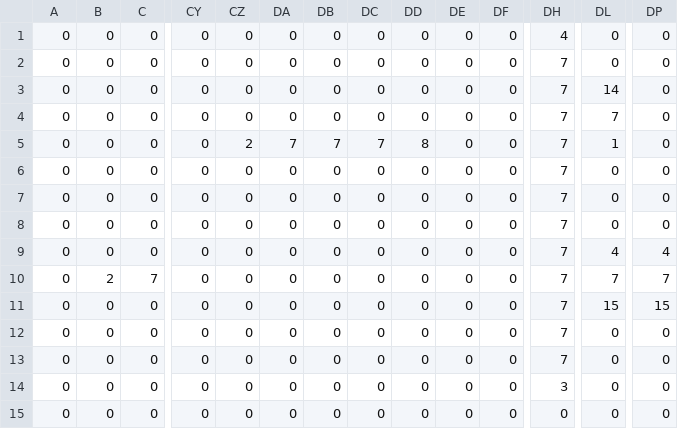
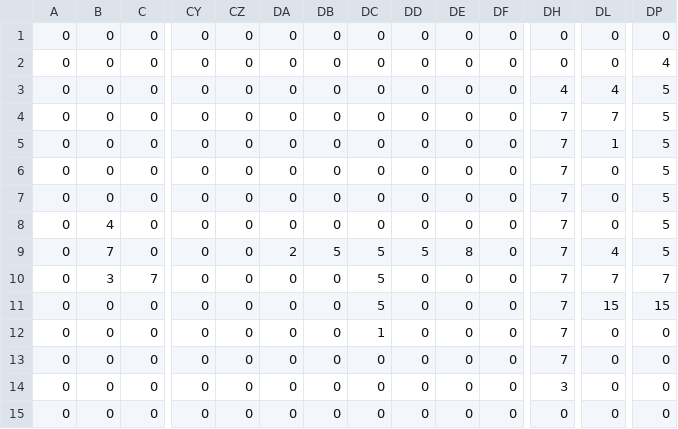
Before and after one commit to bradparks/LD26, a CSV file: assets/levels/mapCSV_LevelTwo_Map1.csv, drawn as a sheet; only a part is shown, gaps mark what is left out; the diff names each change by its address in the sheet, - before the commit and + after, or states it on an @@ line.

```diff
--- a/assets/levels/mapCSV_LevelTwo_Map1.csv
+++ b/assets/levels/mapCSV_LevelTwo_Map1.csv
-DH1: 4
+DH1: 0
-DH2: 7
+DH2: 0
-DP2: 0
+DP2: 4
-DH3: 7
+DH3: 4
-DL3: 14
+DL3: 4
-DP3:DP8: 0
+DP3:DP8: 5
-CZ5: 2
+CZ5: 0
-DA5: 7
+DA5: 0
-DB5: 7
+DB5: 0
-DC5: 7
+DC5: 0
-DD5: 8
+DD5: 0
-B8: 0
+B8: 4
-B9: 0
+B9: 7
-DA9: 0
+DA9: 2
-DB9: 0
+DB9: 5
-DC9:DC11: 0
+DC9:DC11: 5
-DD9: 0
+DD9: 5
-DE9: 0
+DE9: 8
-DP9: 4
+DP9: 5
-B10: 2
+B10: 3
-DC12: 0
+DC12: 1
```
Also changed, not shown: assets/levels/mapCSV_LevelFour_Map1.csv, assets/levels/mapCSV_LevelThree_Map1.csv, 7 other files.
